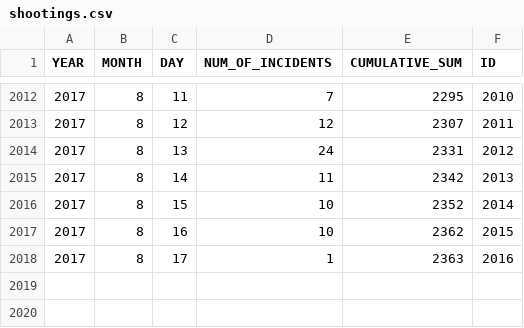
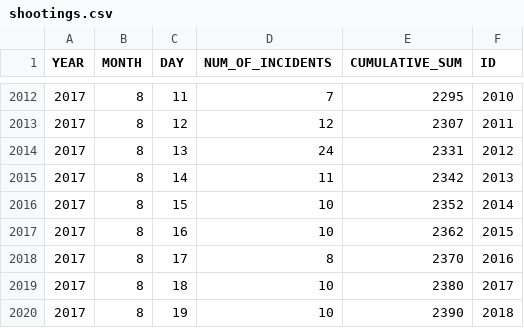
Before and after one commit to ryanbmarx/shooting-homicide-victims, a CSV file: data/shootings/shootings.csv, drawn as a sheet; only a part is shown, gaps mark what is left out.

```diff
--- a/data/shootings/shootings.csv
+++ b/data/shootings/shootings.csv
@@ -2017,2 +2017,4 @@ YEAR,MONTH,DAY,NUM_OF_INCIDENTS,CUMULATIVE_SUM,ID
 2017,8,16,10,2362,2015
-2017,8,17,1,2363,2016
+2017,8,17,8,2370,2016
+2017,8,18,10,2380,2017
+2017,8,19,10,2390,2018
```
Also changed, not shown: data/homicides/homicides.csv, data/homicides/homicides_geocode.csv, 3 other files.
